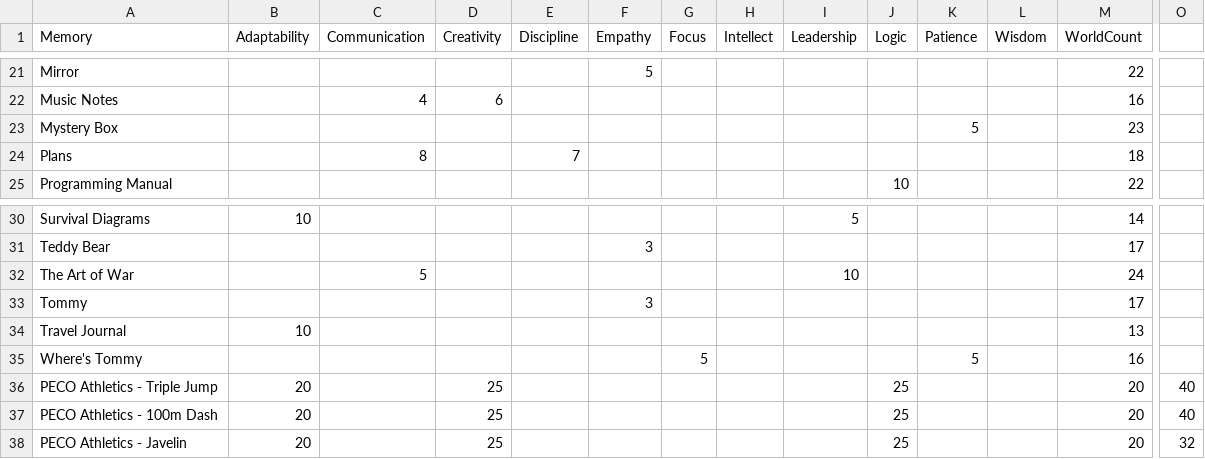
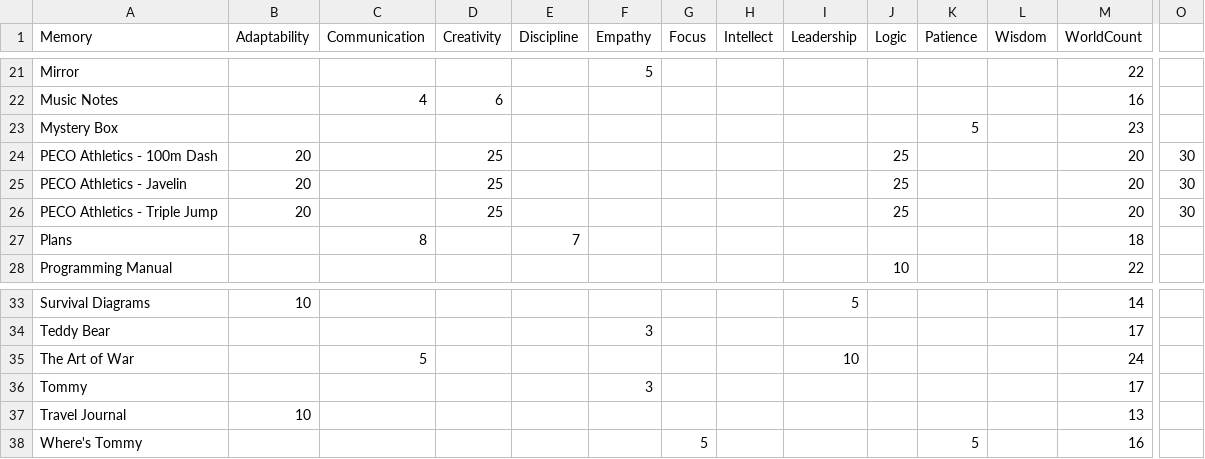
Before and after one commit to Root-DE/LastCaretaker, a CSV file: data/memories.csv, drawn as a sheet; only a part is shown, gaps mark what is left out; removed rows and columns are numbered as before the commit, all else as after; rows hold the shown columns only; the diff names each change by its address in the sheet, - before the commit and + after, or states it on an @@ line.

Commit message:
fix: rearrange PECO Athletics items to match alphabetical order

```diff
--- a/data/memories.csv
+++ b/data/memories.csv
+row 24: PECO Athletics - 100m Dash | 20 |  | 25 |  |  |  |  |  | 25 |  |  | 20 | 30
+row 25: PECO Athletics - Javelin | 20 |  | 25 |  |  |  |  |  | 25 |  |  | 20 | 30
+row 26: PECO Athletics - Triple Jump | 20 |  | 25 |  |  |  |  |  | 25 |  |  | 20 | 30
-row 36: PECO Athletics - Triple Jump | 20 |  | 25 |  |  |  |  |  | 25 |  |  | 20 | 40
-row 37: PECO Athletics - 100m Dash | 20 |  | 25 |  |  |  |  |  | 25 |  |  | 20 | 40
-row 38: PECO Athletics - Javelin | 20 |  | 25 |  |  |  |  |  | 25 |  |  | 20 | 32
```
